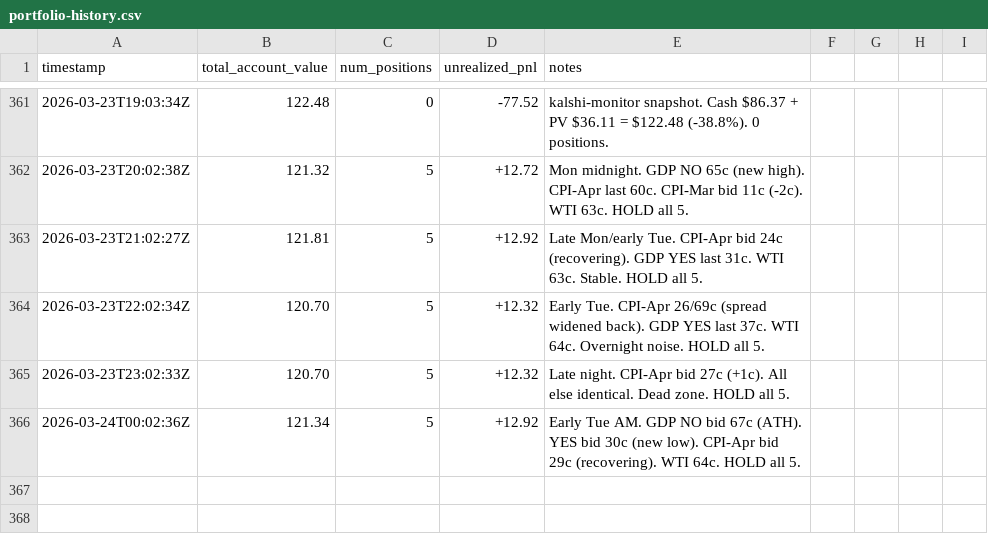
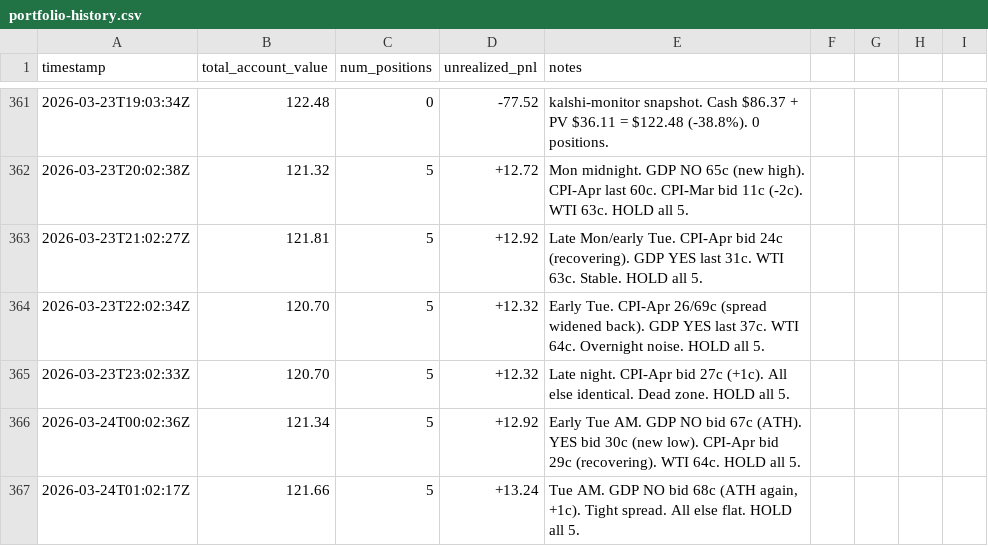
Before and after one commit to lsk567/omar-data, a CSV file: kalshi/quant/portfolio-history.csv, drawn as a sheet; only a part is shown, gaps mark what is left out; the diff names each change by its address in the sheet, - before the commit and + after, or states it on an @@ line.

```diff
--- a/kalshi/quant/portfolio-history.csv
+++ b/kalshi/quant/portfolio-history.csv
+row 367: 2026-03-24T01:02:17Z | 121.66 | 5 | +13.24 | Tue AM. GDP NO bid 68c (ATH again, +1c). Tight spread. All else flat. HOLD all 5.
```
Also changed, not shown: kalshi/quant/trade-log.csv.
